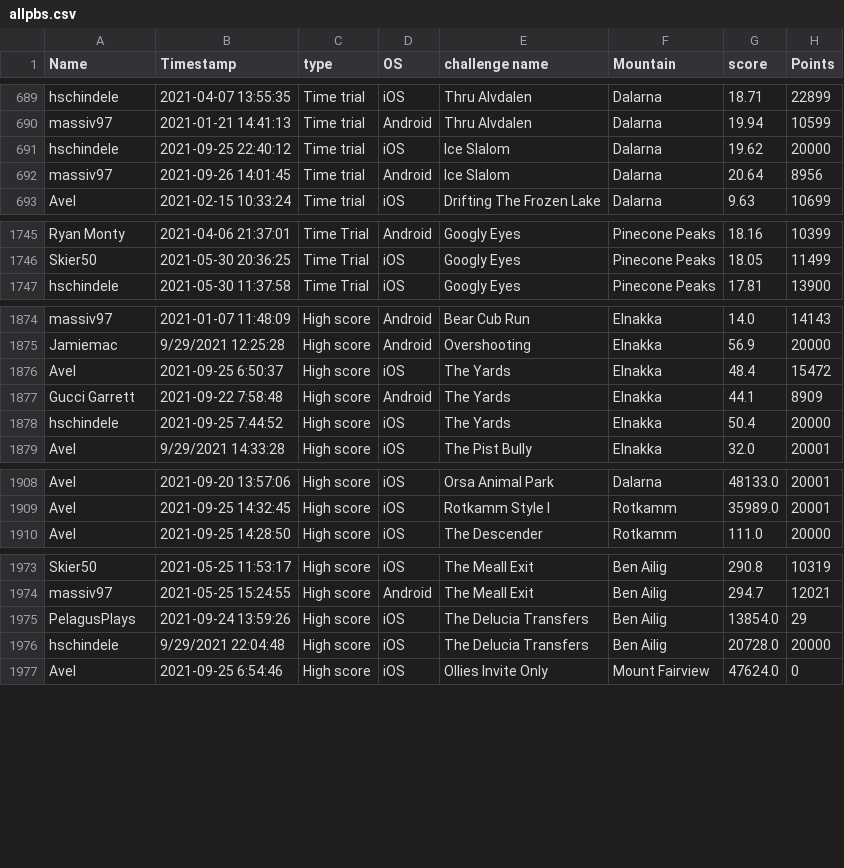
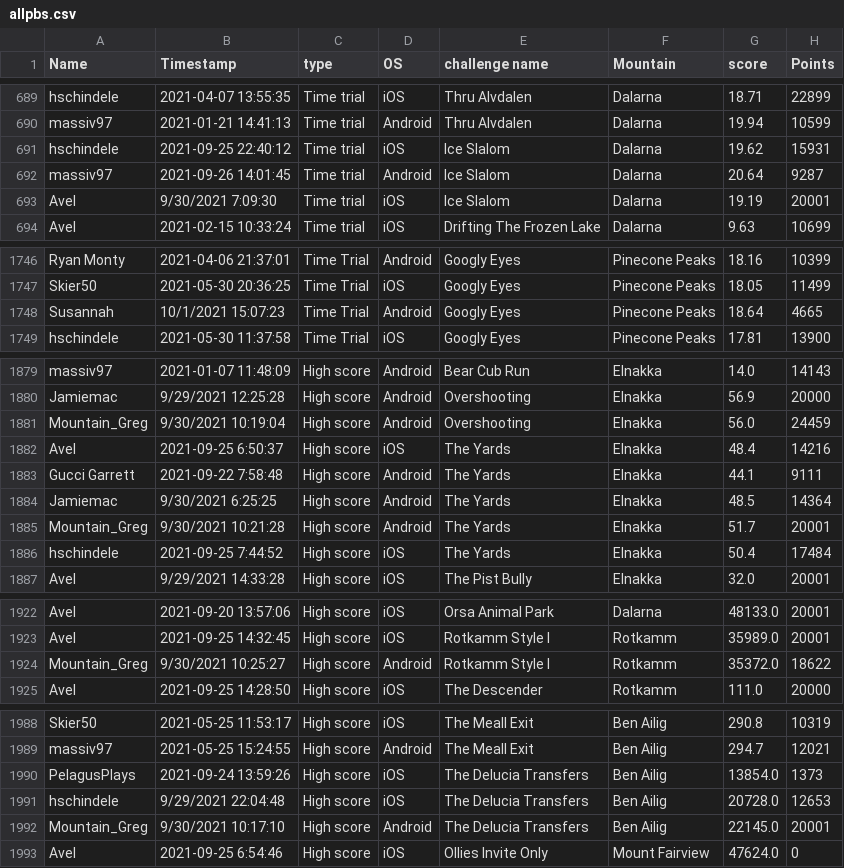
Before and after one commit to hschindele/gmaapp, a CSV file: data/allpbs.csv, drawn as a sheet; only a part is shown, gaps mark what is left out; the diff covers the shown part only.

```diff
--- a/data/allpbs.csv
+++ b/data/allpbs.csv
@@ -690,4 +690,5 @@ hschindele,2021-04-07 13:55:35,Time trial,iOS,Thru Alvdalen,Dalarna,18.71,22899
 massiv97,2021-01-21 14:41:13,Time trial,Android,Thru Alvdalen,Dalarna,19.94,10599
-hschindele,2021-09-25 22:40:12,Time trial,iOS,Ice Slalom,Dalarna,19.62,20000
-massiv97,2021-09-26 14:01:45,Time trial,Android,Ice Slalom,Dalarna,20.64,8956
+hschindele,2021-09-25 22:40:12,Time trial,iOS,Ice Slalom,Dalarna,19.62,15931
+massiv97,2021-09-26 14:01:45,Time trial,Android,Ice Slalom,Dalarna,20.64,9287
+Avel,9/30/2021 7:09:30,Time trial,iOS,Ice Slalom,Dalarna,19.19,20001
 Avel,2021-02-15 10:33:24,Time trial,iOS,Drifting The Frozen Lake,Dalarna,9.63,10699
@@ -1746,2 +1747,3 @@ Ryan Monty,2021-04-06 21:37:01,Time Trial,Android,Googly Eyes,Pinecone Peaks,18.
 Skier50,2021-05-30 20:36:25,Time Trial,iOS,Googly Eyes,Pinecone Peaks,18.05,11499
+Susannah,10/1/2021 15:07:23,Time Trial,Android,Googly Eyes,Pinecone Peaks,18.64,4665
 hschindele,2021-05-30 11:37:58,Time Trial,iOS,Googly Eyes,Pinecone Peaks,17.81,13900
@@ -1875,5 +1880,8 @@ massiv97,2021-01-07 11:48:09,High score,Android,Bear Cub Run,Elnakka,14.0,14143
 Jamiemac,9/29/2021 12:25:28,High score,Android,Overshooting,Elnakka,56.9,20000
-Avel,2021-09-25 6:50:37,High score,iOS,The Yards,Elnakka,48.4,15472
-Gucci Garrett,2021-09-22 7:58:48,High score,Android,The Yards,Elnakka,44.1,8909
-hschindele,2021-09-25 7:44:52,High score,iOS,The Yards,Elnakka,50.4,20000
+Mountain_Greg,9/30/2021 10:19:04,High score,Android,Overshooting,Elnakka,56.0,24459
+Avel,2021-09-25 6:50:37,High score,iOS,The Yards,Elnakka,48.4,14216
+Gucci Garrett,2021-09-22 7:58:48,High score,Android,The Yards,Elnakka,44.1,9111
+Jamiemac,9/30/2021 6:25:25,High score,Android,The Yards,Elnakka,48.5,14364
+Mountain_Greg,9/30/2021 10:21:28,High score,Android,The Yards,Elnakka,51.7,20001
+hschindele,2021-09-25 7:44:52,High score,iOS,The Yards,Elnakka,50.4,17484
 Avel,9/29/2021 14:33:28,High score,iOS,The Pist Bully,Elnakka,32.0,20001
@@ -1909,2 +1923,3 @@ Avel,2021-09-20 13:57:06,High score,iOS,Orsa Animal Park,Dalarna,48133.0,20001
 Avel,2021-09-25 14:32:45,High score,iOS,Rotkamm Style I,Rotkamm,35989.0,20001
+Mountain_Greg,9/30/2021 10:25:27,High score,Android,Rotkamm Style I,Rotkamm,35372.0,18622
 Avel,2021-09-25 14:28:50,High score,iOS,The Descender,Rotkamm,111.0,20000
@@ -1974,4 +1989,5 @@ Skier50,2021-05-25 11:53:17,High score,iOS,The Meall Exit,Ben Ailig,290.8,10319
 massiv97,2021-05-25 15:24:55,High score,Android,The Meall Exit,Ben Ailig,294.7,12021
-PelagusPlays,2021-09-24 13:59:26,High score,iOS,The Delucia Transfers,Ben Ailig,13854.0,29
-hschindele,9/29/2021 22:04:48,High score,iOS,The Delucia Transfers,Ben Ailig,20728.0,20000
+PelagusPlays,2021-09-24 13:59:26,High score,iOS,The Delucia Transfers,Ben Ailig,13854.0,1373
+hschindele,9/29/2021 22:04:48,High score,iOS,The Delucia Transfers,Ben Ailig,20728.0,12653
+Mountain_Greg,9/30/2021 10:17:10,High score,Android,The Delucia Transfers,Ben Ailig,22145.0,20001
 Avel,2021-09-25 6:54:46,High score,iOS,Ollies Invite Only,Mount Fairview,47624.0,0
```
Also changed, not shown: 11 added rows and 21 edited cells elsewhere in this file, data/elnakka.csv, data/gmaraw.csv, 36 other files.
